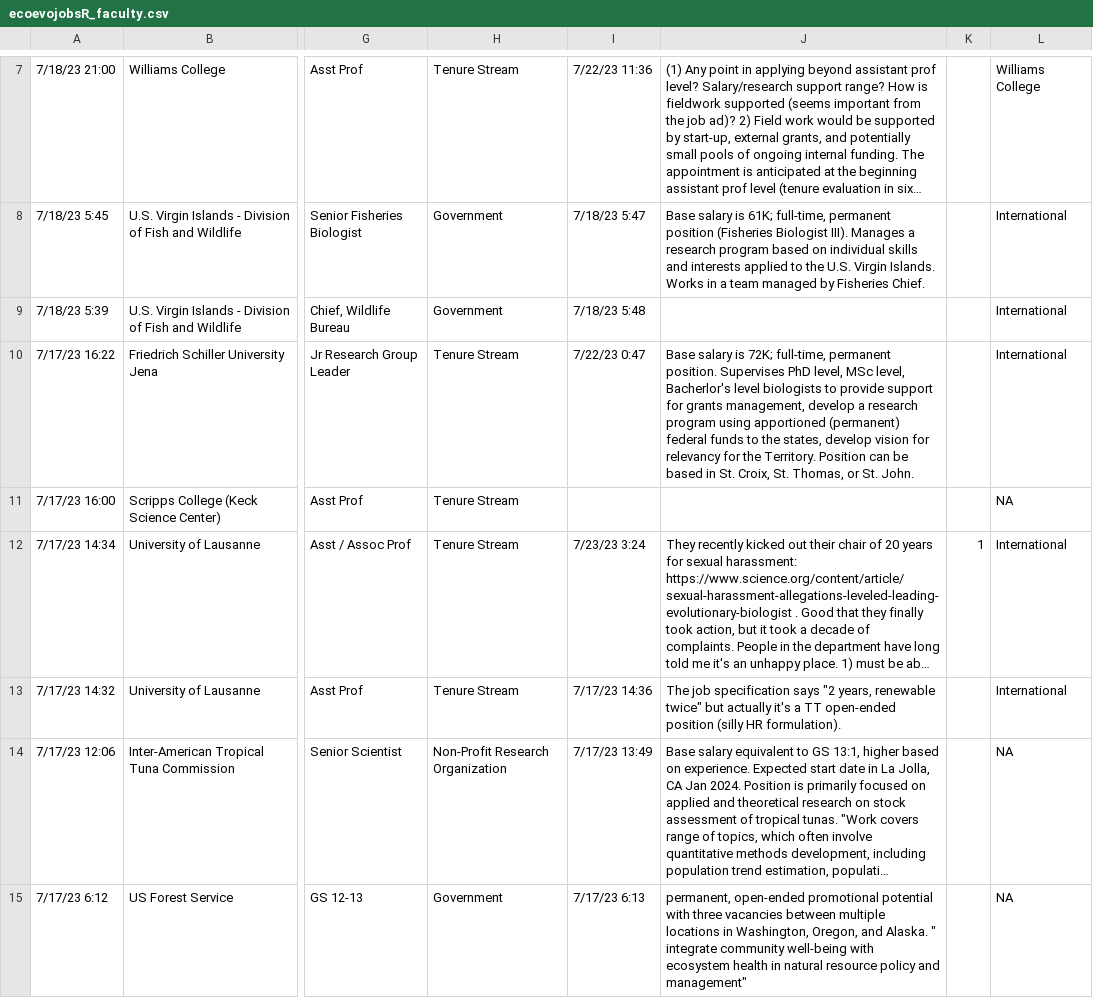
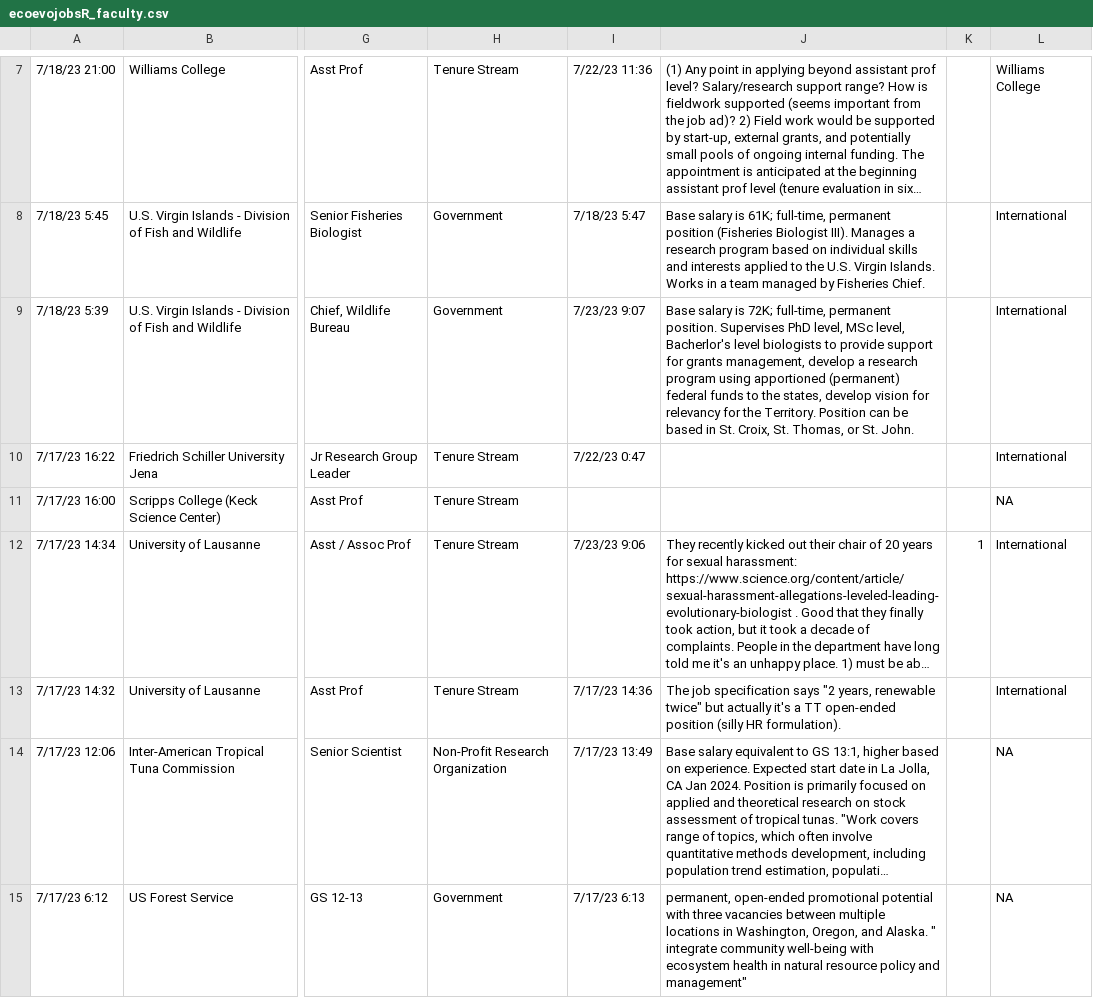
Before and after one commit to eddelbuettel/ecoevojobsR, a CSV file: data-raw/ecoevojobsR_faculty.csv, drawn as a sheet; only a part is shown, gaps mark what is left out; long unchanged cells end in …; the diff names each change by its address in the sheet, - before the commit and + after, or states it on an @@ line.

```diff
--- a/data-raw/ecoevojobsR_faculty.csv
+++ b/data-raw/ecoevojobsR_faculty.csv
-I9: 7/18/23 5:48
+I9: 7/23/23 9:07
-J9: (empty)
+J9: Base salary is 72K; full-time, permanent position. Supervises PhD level, MSc level, Bacherlor's level biologists to provide support for grants management, develop a research program using apportioned (permanent) federal funds to the states, develop vision for relevancy for the Territory. Position can be based in St. Croix, St. Thomas, or St. John.
-J10: Base salary is 72K; full-time, permanent position. Supervises PhD level, MSc level, Bacherlor's level biologists to provide support for grants management, develop a research program using apportioned (permanent) federal funds to the states, develop vision for relevancy for the Territory. Position can be based in St. Croix, St. Thomas, or St. John.
+J10: (empty)
-I12: 7/23/23 3:24
+I12: 7/23/23 9:06
```
Also changed, not shown: data-raw/ecoevojobsR_postdoc.csv, 1 other file.
